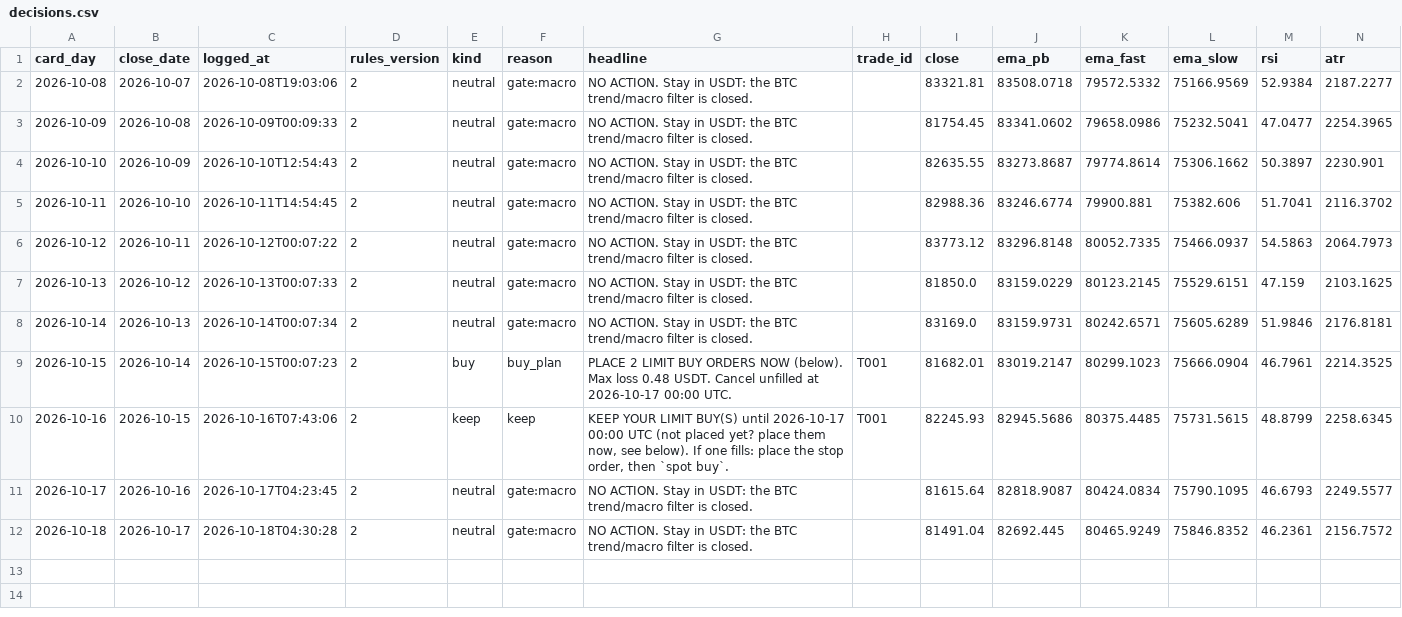
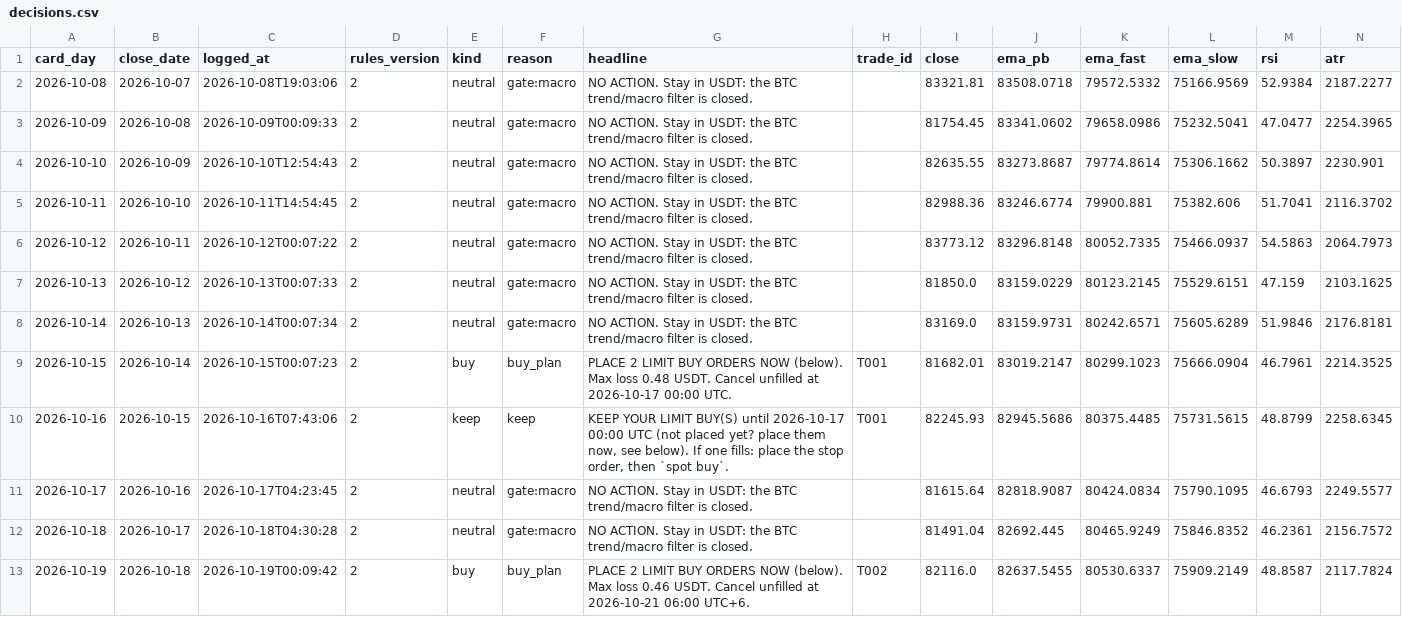
Before and after one commit to raiyan22/spot-trd, a CSV file: journal/decisions.csv, drawn as a sheet; only a part is shown; rows hold the shown columns only; the diff names each change by its address in the sheet, - before the commit and + after, or states it on an @@ line.

```diff
--- a/journal/decisions.csv
+++ b/journal/decisions.csv
+row 13: 2026-10-19 | 2026-10-18 | 2026-10-19T00:09:42 | 2 | buy | buy_plan | PLACE 2 LIMIT BUY ORDERS NOW (below). Max loss 0.46 USDT. Cancel unfilled at 2026-10-21 06:00 UTC+6. | T002 | 82116.0 | 82637.5455 | 80530.6337 | 75909.2149 | 48.8587 | 2117.7824
```
Also changed, not shown: journal/trading_journal.csv.
